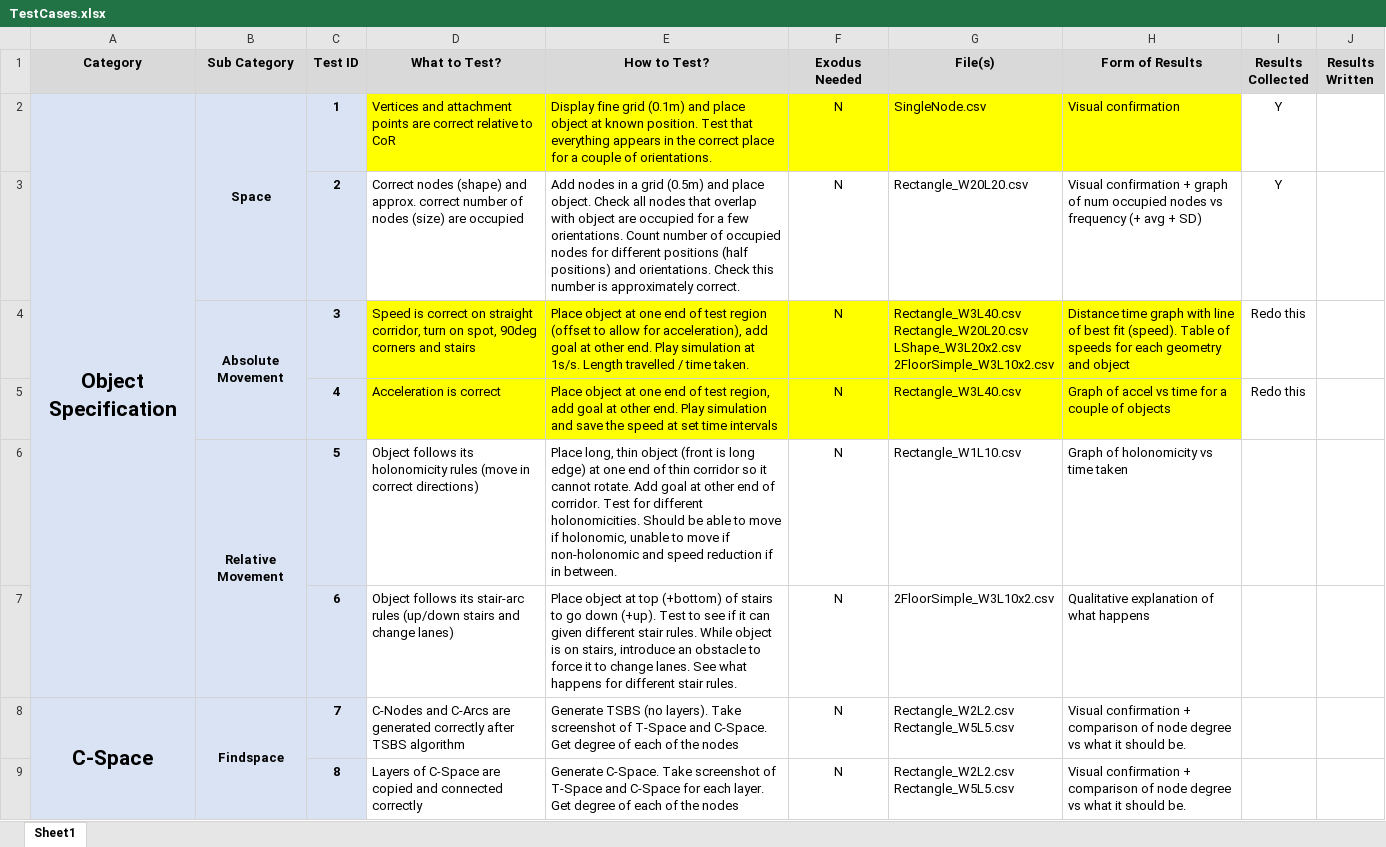
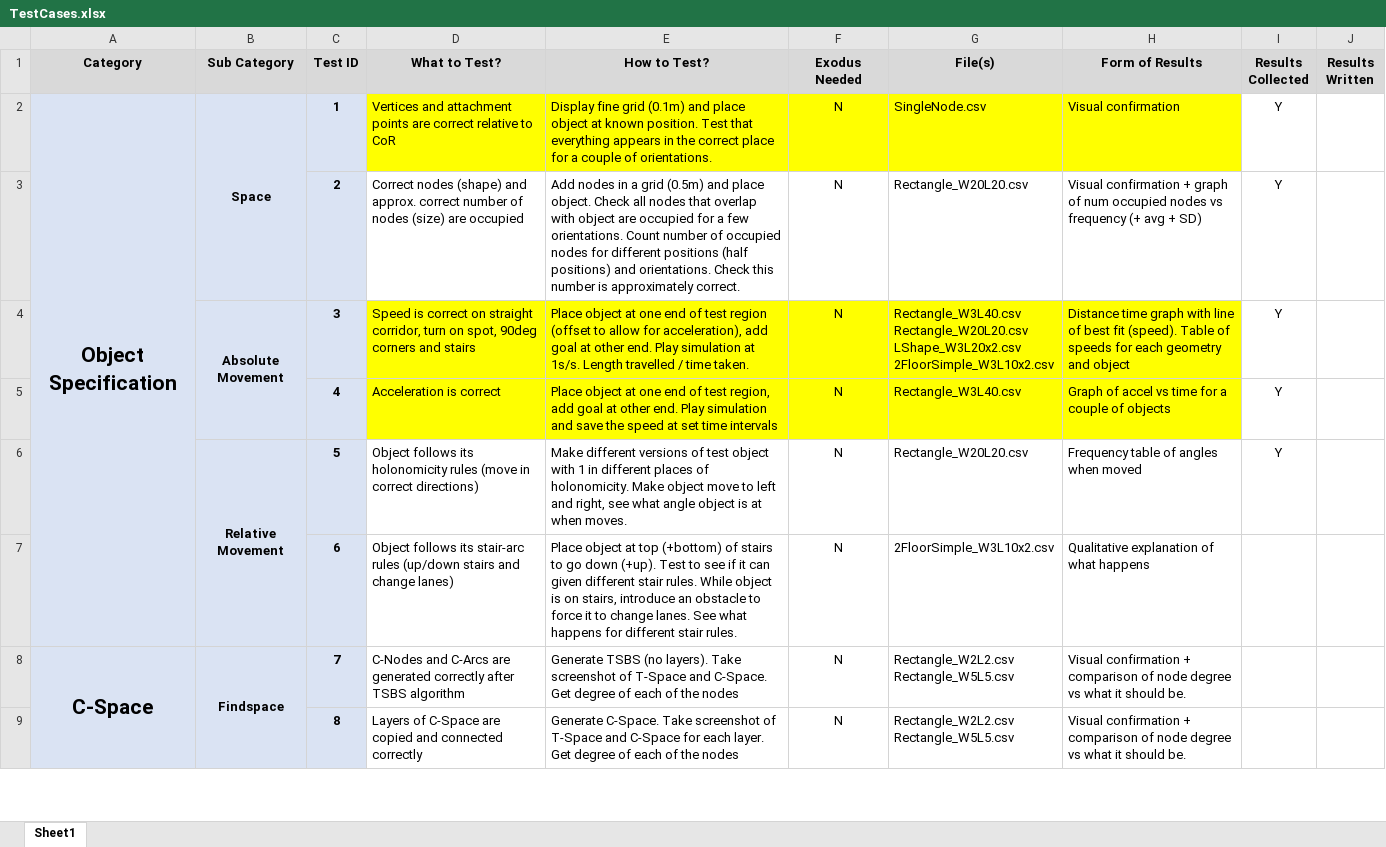
Before and after one commit to Mike1Joy/ObjectController, an Excel workbook: TESTCASES/TestCases.xlsx, sheet Sheet1, drawn as a sheet; only a part is shown; values as stored, in another font and other column widths than the file's, no borders; conditional formats not drawn; the diff covers the shown part only; the diff names each change by its address in the sheet, - before the commit and + after, or states it on an @@ line.

```diff
--- a/TESTCASES/TestCases.xlsx (sheet Sheet1)
+++ b/TESTCASES/TestCases.xlsx (sheet Sheet1)
-I4:I5 (Results Collected): Redo this
+I4:I5 (Results Collected): Y
-E6 (How to Test?): Place long, thin object (front is long edge) at one end of thin corridor so it cannot rotate. Add goal at other end of corridor. Test for different holonomicities. Should be able to move if holonomic, unable to move if non-holonomic and speed reduction if in between.
+E6 (How to Test?): Make different versions of test object with 1 in different places of holonomicity. Make object move to left and right, see what angle object is at when moves.
-G6 (File(s)): Rectangle_W1L10.csv
+G6 (File(s)): Rectangle_W20L20.csv
-H6 (Form of Results): Graph of holonomicity vs time taken
+H6 (Form of Results): Frequency table of angles when moved
-I6 (Results Collected): (empty)
+I6 (Results Collected): Y
```
Also changed, not shown: 2 edited cells elsewhere in this sheet, 14 other files.
